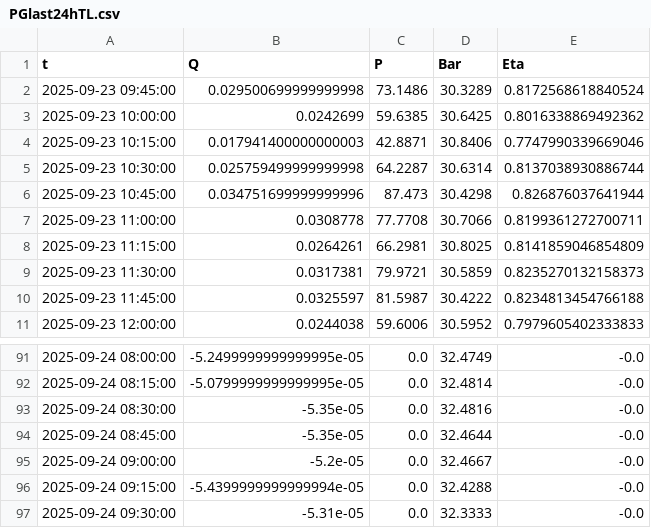
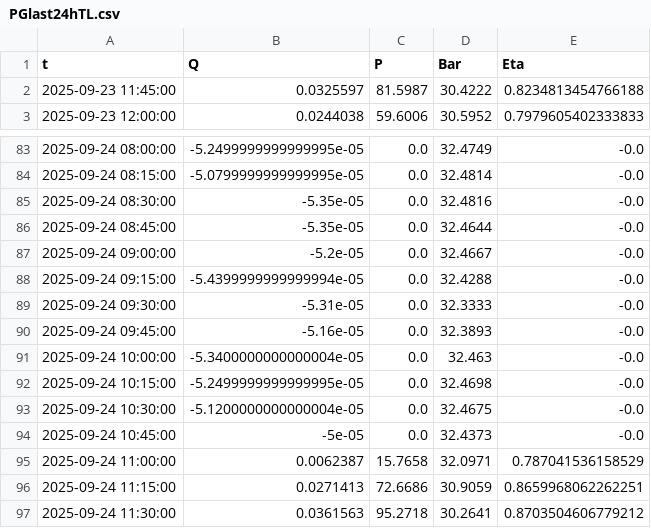
Before and after one commit to I-m-Innovation/ZN24, a CSV file: PGlast24hTL.csv, drawn as a sheet; only a part is shown, gaps mark what is left out; removed rows and columns are numbered as before the commit, all else as after; the diff names each change by its address in the sheet, - before the commit and + after, or states it on an @@ line.

```diff
--- a/PGlast24hTL.csv
+++ b/PGlast24hTL.csv
-row 2: 2025-09-23 09:45:00 | 0.029500699999999998 | 73.1486 | 30.3289 | 0.8172568618840524
-row 3: 2025-09-23 10:00:00 | 0.0242699 | 59.6385 | 30.6425 | 0.8016338869492362
-row 4: 2025-09-23 10:15:00 | 0.017941400000000003 | 42.8871 | 30.8406 | 0.7747990339669046
-row 5: 2025-09-23 10:30:00 | 0.025759499999999998 | 64.2287 | 30.6314 | 0.8137038930886744
-row 6: 2025-09-23 10:45:00 | 0.034751699999999996 | 87.473 | 30.4298 | 0.826876037641944
-row 7: 2025-09-23 11:00:00 | 0.0308778 | 77.7708 | 30.7066 | 0.8199361272700711
-row 8: 2025-09-23 11:15:00 | 0.0264261 | 66.2981 | 30.8025 | 0.8141859046854809
-row 9: 2025-09-23 11:30:00 | 0.0317381 | 79.9721 | 30.5859 | 0.8235270132158373
+row 90: 2025-09-24 09:45:00 | -5.16e-05 | 0.0 | 32.3893 | -0.0
+row 91: 2025-09-24 10:00:00 | -5.3400000000000004e-05 | 0.0 | 32.463 | -0.0
+row 92: 2025-09-24 10:15:00 | -5.2499999999999995e-05 | 0.0 | 32.4698 | -0.0
+row 93: 2025-09-24 10:30:00 | -5.1200000000000004e-05 | 0.0 | 32.4675 | -0.0
+row 94: 2025-09-24 10:45:00 | -5e-05 | 0.0 | 32.4373 | -0.0
+row 95: 2025-09-24 11:00:00 | 0.0062387 | 15.7658 | 32.0971 | 0.787041536158529
+row 96: 2025-09-24 11:15:00 | 0.0271413 | 72.6686 | 30.9059 | 0.8659968062262251
+row 97: 2025-09-24 11:30:00 | 0.0361563 | 95.2718 | 30.2641 | 0.8703504606779212
```
Also changed, not shown: CSTYearTL.csv, CSTlast24hTL.csv, 47 other files.
